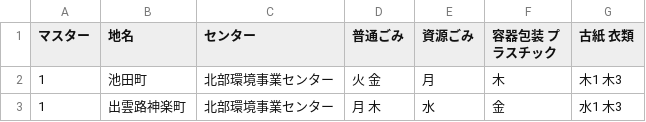
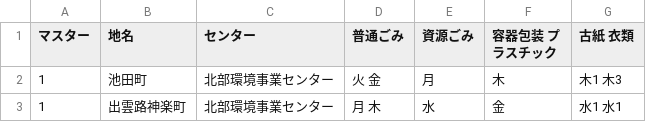
Before and after one commit to ofuku3f/5374osaka.github.com, a CSV file: data/area_days.csv, drawn as a sheet.

Commit message:
Update area_days.csv

```diff
--- a/data/area_days.csv
+++ b/data/area_days.csv
@@ -2,2 +2,2 @@
 1,池田町,北部環境事業センター,火 金,月,木,木1 木3
-1,出雲路神楽町,北部環境事業センター,月 木,水,金,水1 木3
+1,出雲路神楽町,北部環境事業センター,月 木,水,金,水1 水1
```
